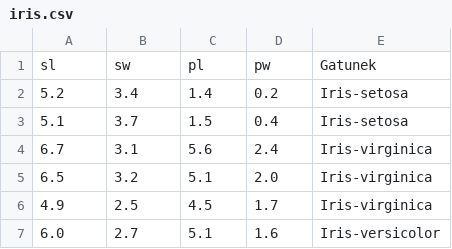
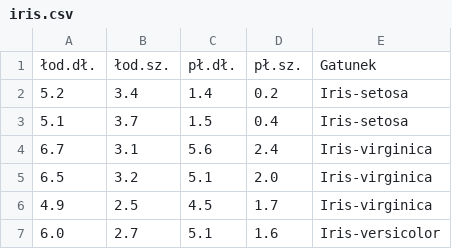
Before and after one commit to JakKowalCzyk/um, a CSV file: iris.csv, drawn as a sheet; only a part is shown.

```diff
--- a/iris.csv
+++ b/iris.csv
@@ -1,2 +1,2 @@
-sl,sw,pl,pw,Gatunek
+łod.dł.,łod.sz.,pł.dł.,pł.sz.,Gatunek
 5.2,3.4,1.4,0.2,Iris-setosa
```
Also changed, not shown: 2 other files.
